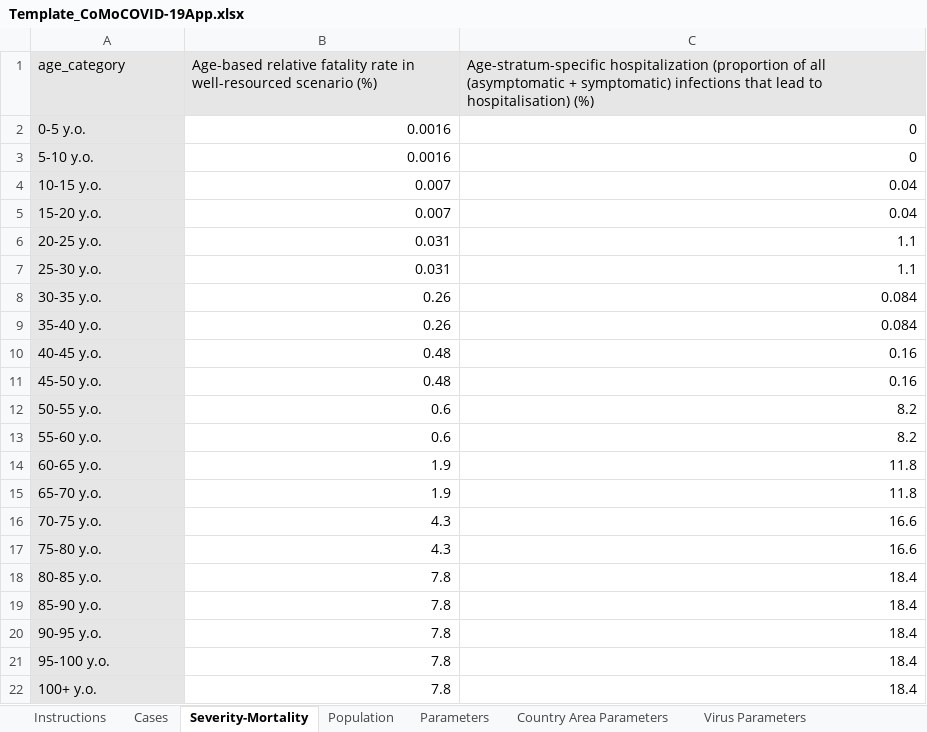
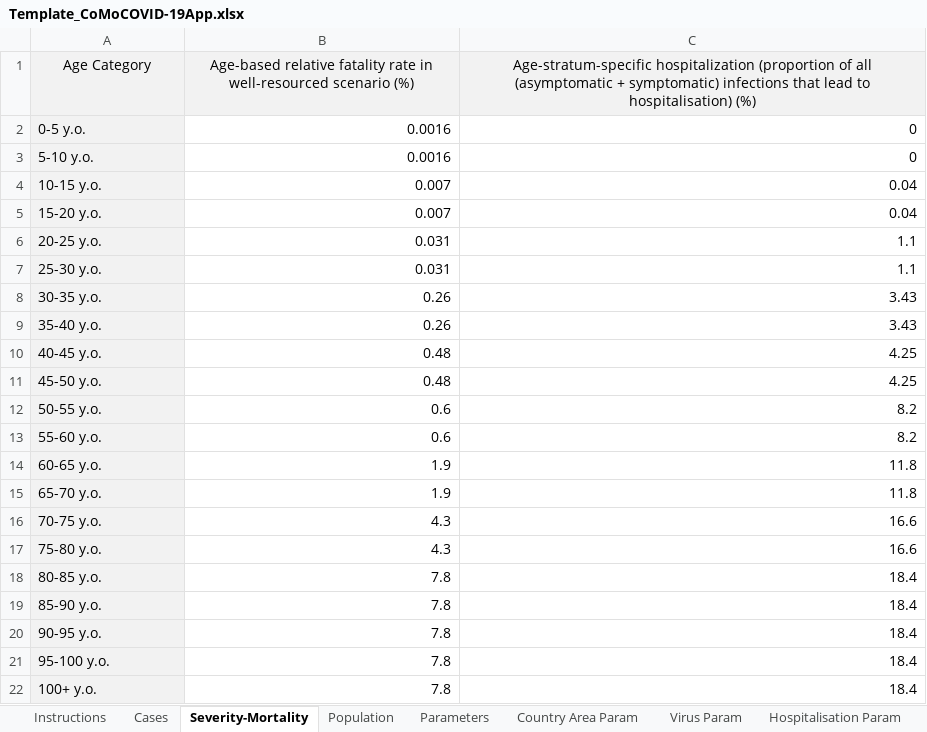
Before and after one commit to ocelhay/como, an Excel workbook: Template_CoMoCOVID-19App.xlsx, sheet Severity-Mortality, drawn as a sheet; values as stored, in another font and other column widths than the file's, no borders; the diff names each change by its address in the sheet, - before the commit and + after, or states it on an @@ line.

```diff
--- a/Template_CoMoCOVID-19App.xlsx (sheet Severity-Mortality)
+++ b/Template_CoMoCOVID-19App.xlsx (sheet Severity-Mortality)
-sheet tab: Country Area Parameters
+sheet tab: Country Area Param
-sheet tab: Virus Parameters
+sheet tab: Virus Param
-A1: age_category
+A1: Age Category
-A1:C1 alignment: left
+A1:C1 alignment: center
-C8:C9: 0.084
+C8:C9: 3.43
-C10:C11: 0.16
+C10:C11: 4.25
```
Also changed, not shown: sheet Interventions, sheet Hospitalisation Param, sheet Cases, sheet Population, sheet Virus Param, sheet Instructions, 1 more sheet, other sheet tabs, 42 other files.
